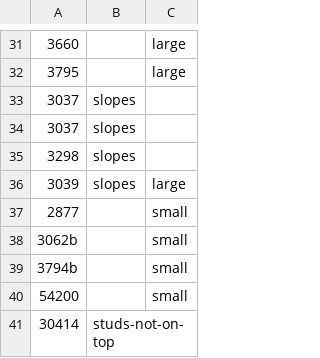
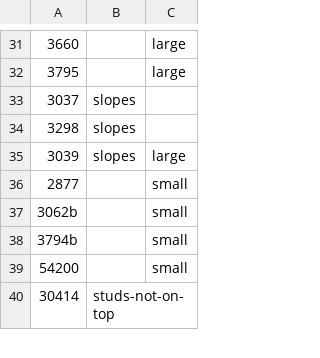
Before and after one commit to jncraton/bricki, a CSV file: data/part_bins.csv, drawn as a sheet; only a part is shown, gaps mark what is left out.

Commit message:
Remove duplicate

```diff
--- a/data/part_bins.csv
+++ b/data/part_bins.csv
@@ -33,3 +33,2 @@
 3037,slopes,
-3037,slopes,
 3298,slopes,
```
